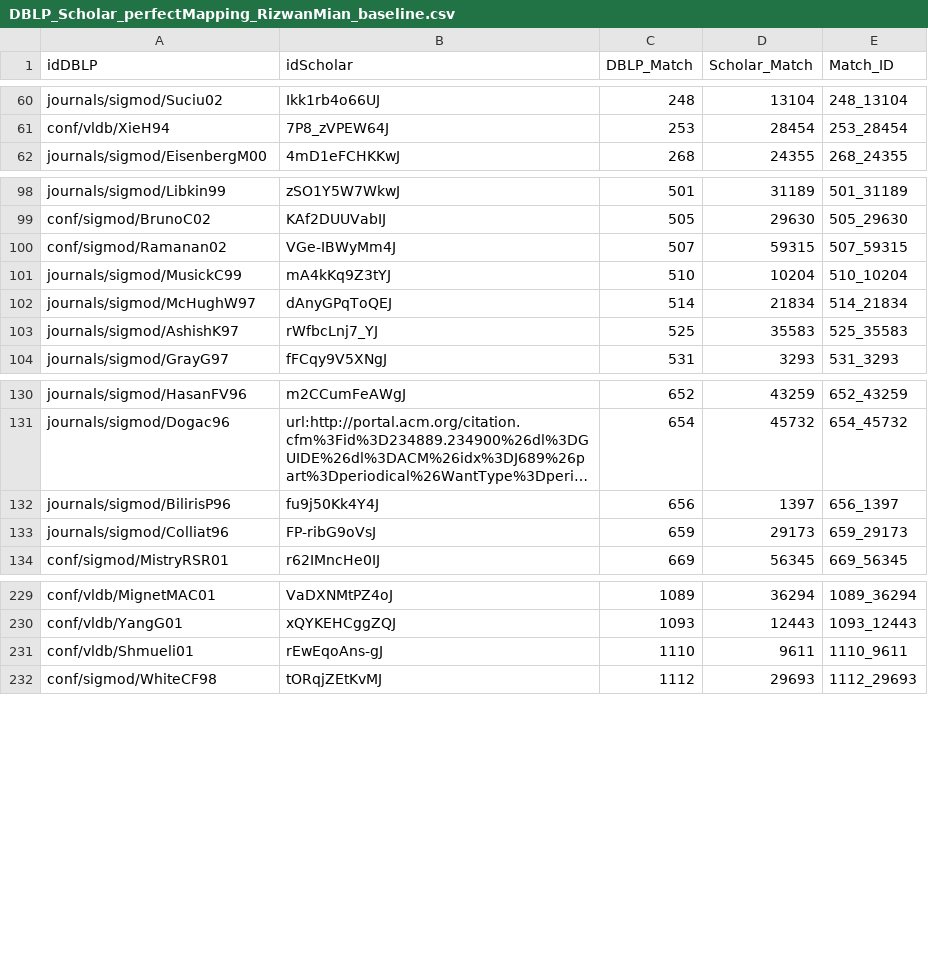
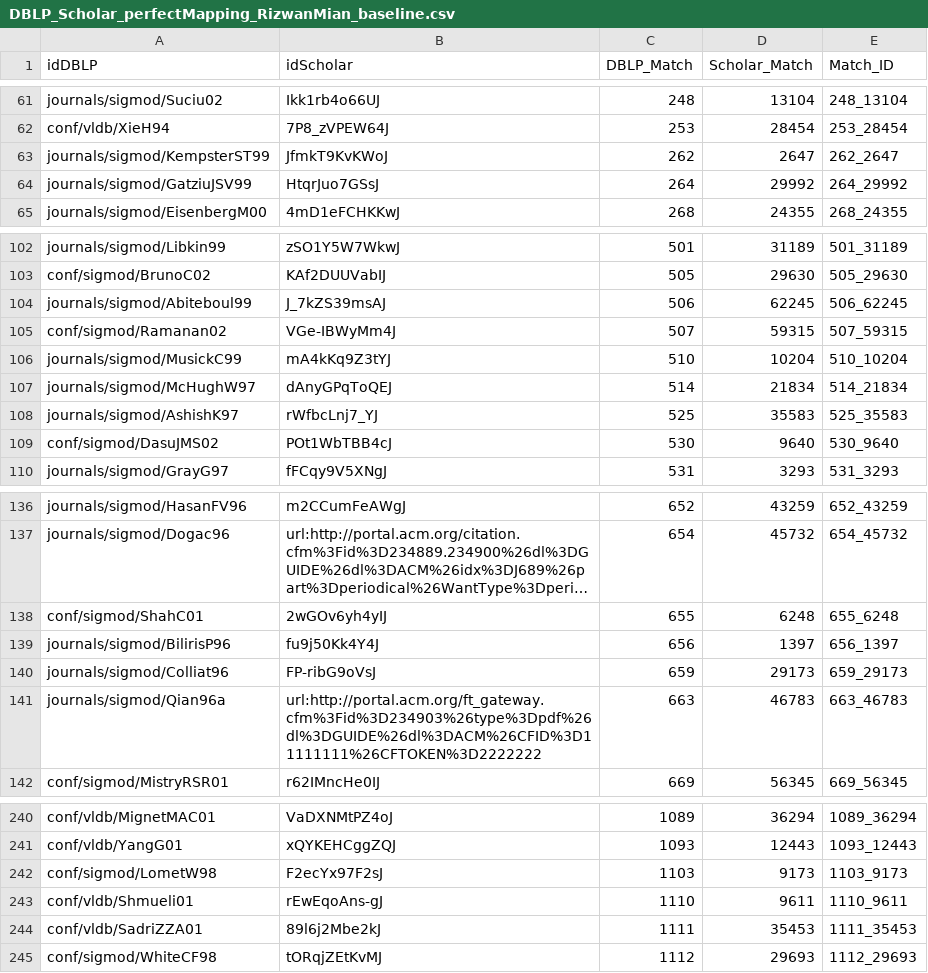
Before and after one commit to dr-riz/interviews, a CSV file: rogers/DBLP_Scholar_perfectMapping_RizwanMian_baseline.csv, drawn as a sheet; only a part is shown, gaps mark what is left out; long unchanged cells end in …; the diff covers the shown part only; the diff names each change by its address in the sheet, - before the commit and + after, or states it on an @@ line.

```diff
--- a/rogers/DBLP_Scholar_perfectMapping_RizwanMian_baseline.csv
+++ b/rogers/DBLP_Scholar_perfectMapping_RizwanMian_baseline.csv
+row 63: journals/sigmod/KempsterST99 | JfmkT9KvKWoJ | 262 | 2647 | 262_2647
+row 64: journals/sigmod/GatziuJSV99 | HtqrJuo7GSsJ | 264 | 29992 | 264_29992
+row 104: journals/sigmod/Abiteboul99 | J_7kZS39msAJ | 506 | 62245 | 506_62245
+row 109: conf/sigmod/DasuJMS02 | POt1WbTBB4cJ | 530 | 9640 | 530_9640
+row 138: conf/sigmod/ShahC01 | 2wGOv6yh4yIJ | 655 | 6248 | 655_6248
+row 141: journals/sigmod/Qian96a | url:http://portal.acm.org/ft_gateway.cfm%3Fid%3D234903%26type%3Dpdf%26dl%3DGUIDE%26dl%3DACM%26CFID%3D11111111%26CFTOKEN%3D2222222 | 663 | 46783 | 663_46783
+row 242: conf/sigmod/LometW98 | F2ecYx97F2sJ | 1103 | 9173 | 1103_9173
+row 244: conf/vldb/SadriZZA01 | 89l6j2Mbe2kJ | 1111 | 35453 | 1111_35453
```
Also changed, not shown: 17 added rows elsewhere in this file, 2 other files.
